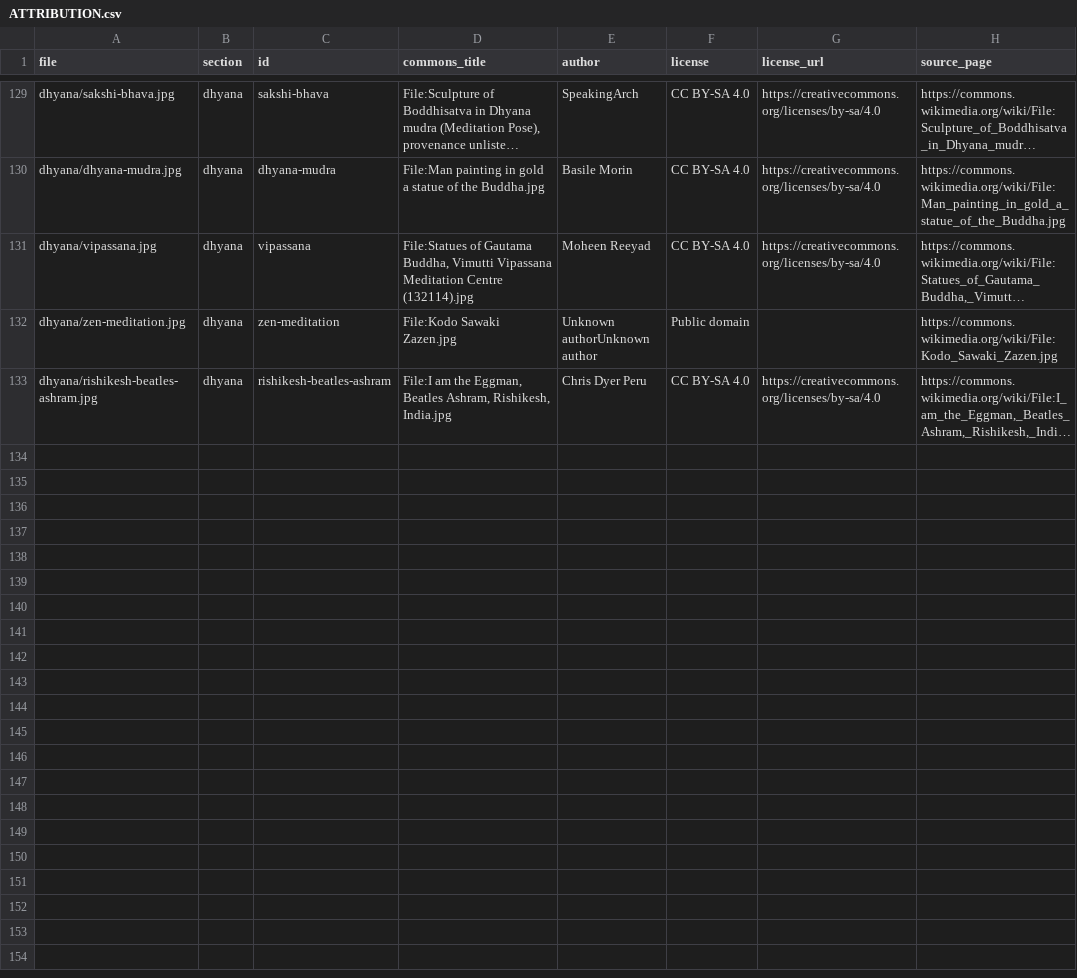
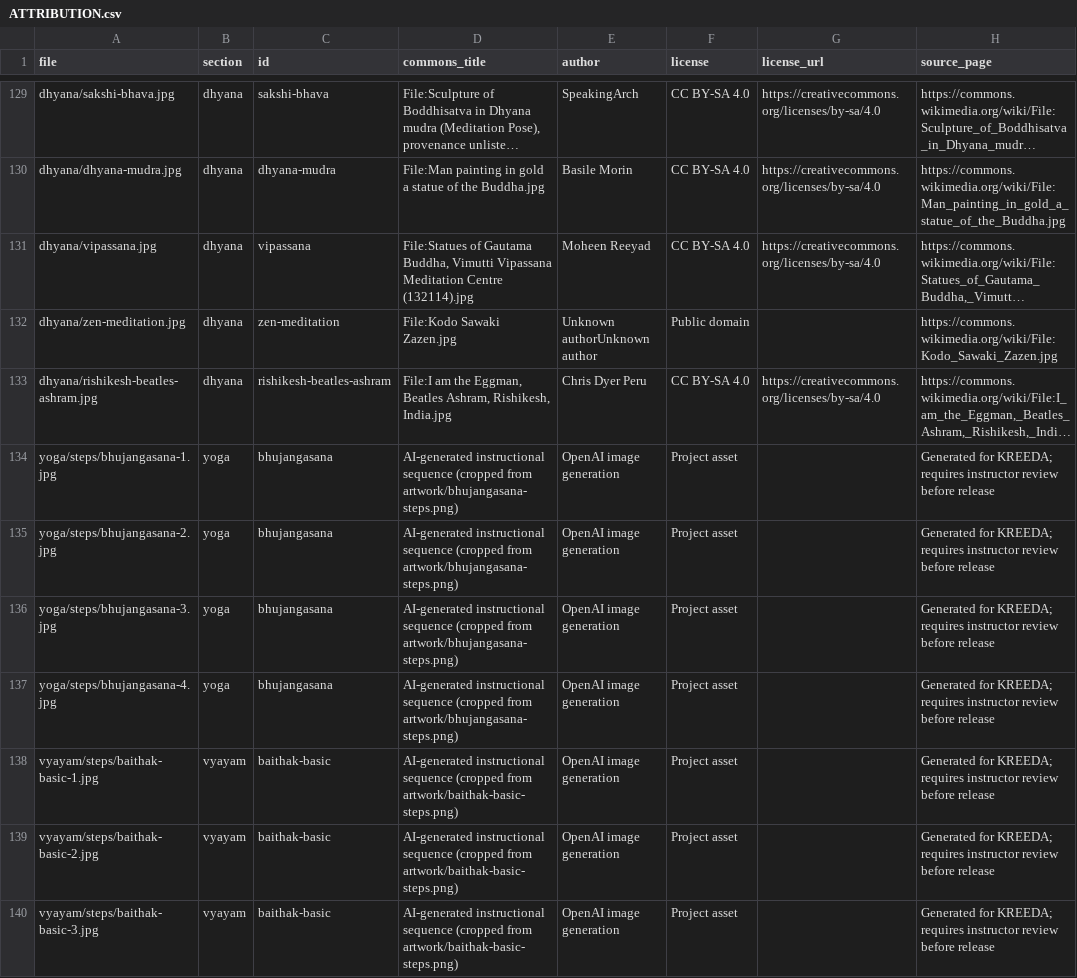
Before and after one commit to VijayaY836/Kreeda, a CSV file: wellbeing/src/assets/ATTRIBUTION.csv, drawn as a sheet; only a part is shown, gaps mark what is left out; long unchanged cells end in …; the diff names each change by its address in the sheet, - before the commit and + after, or states it on an @@ line.

```diff
--- a/wellbeing/src/assets/ATTRIBUTION.csv
+++ b/wellbeing/src/assets/ATTRIBUTION.csv
+row 134: yoga/steps/bhujangasana-1.jpg | yoga | bhujangasana | AI-generated instructional sequence (cropped from artwork/bhujangasana-steps.png) | OpenAI image generation | Project asset |  | Generated for KREEDA; requires instructor review before release
+row 135: yoga/steps/bhujangasana-2.jpg | yoga | bhujangasana | AI-generated instructional sequence (cropped from artwork/bhujangasana-steps.png) | OpenAI image generation | Project asset |  | Generated for KREEDA; requires instructor review before release
+row 136: yoga/steps/bhujangasana-3.jpg | yoga | bhujangasana | AI-generated instructional sequence (cropped from artwork/bhujangasana-steps.png) | OpenAI image generation | Project asset |  | Generated for KREEDA; requires instructor review before release
+row 137: yoga/steps/bhujangasana-4.jpg | yoga | bhujangasana | AI-generated instructional sequence (cropped from artwork/bhujangasana-steps.png) | OpenAI image generation | Project asset |  | Generated for KREEDA; requires instructor review before release
+row 138: vyayam/steps/baithak-basic-1.jpg | vyayam | baithak-basic | AI-generated instructional sequence (cropped from artwork/baithak-basic-steps.png) | OpenAI image generation | Project asset |  | Generated for KREEDA; requires instructor review before release
+row 139: vyayam/steps/baithak-basic-2.jpg | vyayam | baithak-basic | AI-generated instructional sequence (cropped from artwork/baithak-basic-steps.png) | OpenAI image generation | Project asset |  | Generated for KREEDA; requires instructor review before release
+row 140: vyayam/steps/baithak-basic-3.jpg | vyayam | baithak-basic | AI-generated instructional sequence (cropped from artwork/baithak-basic-steps.png) | OpenAI image generation | Project asset |  | Generated for KREEDA; requires instructor review before release
```
Also changed, not shown: 10 other files.
